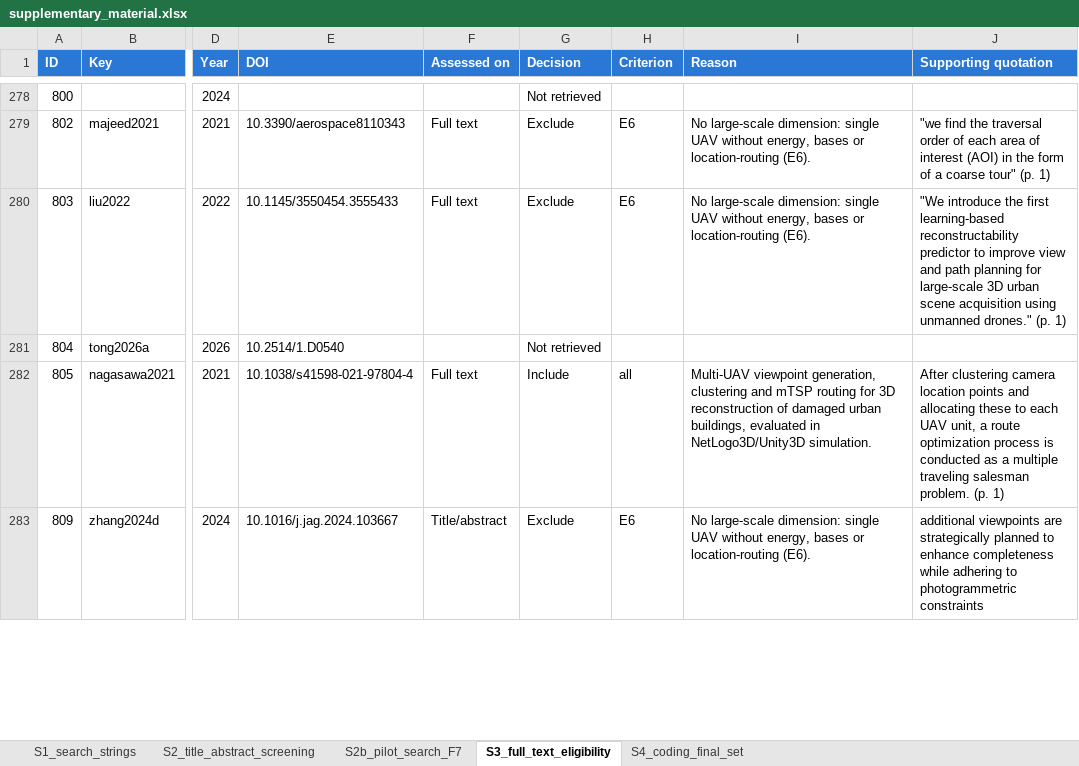
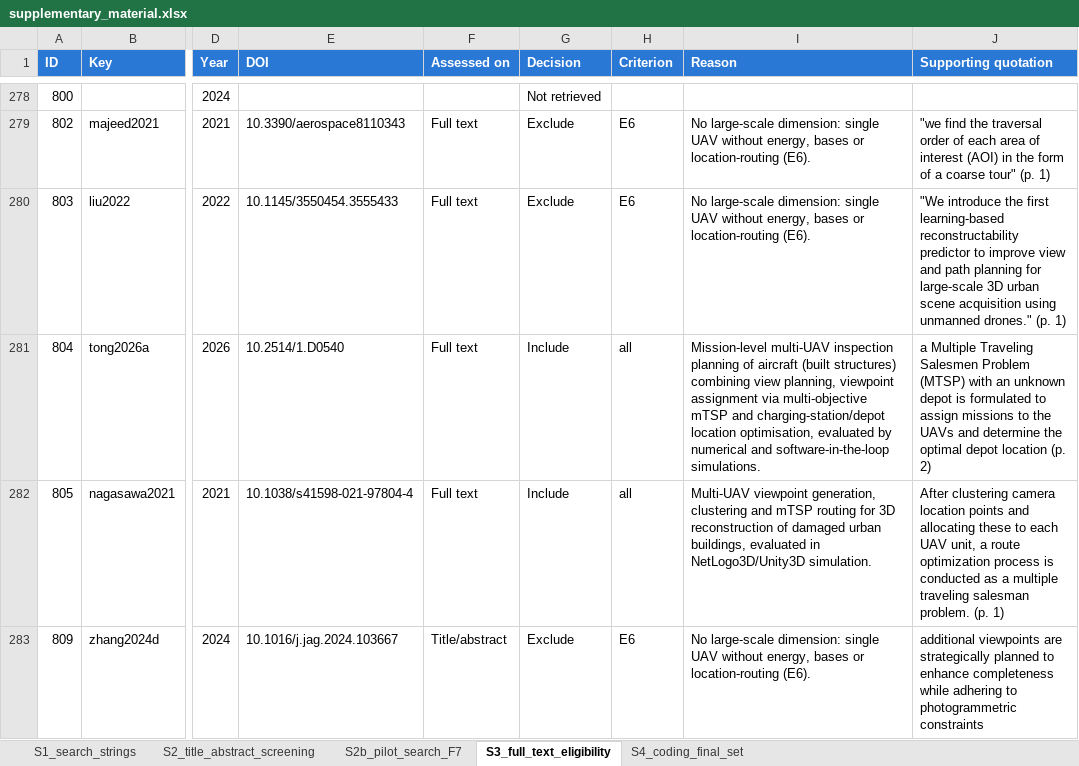
Before and after one commit to Marteyo/phd-paper-02-review-data, an Excel workbook: data/supplementary_material.xlsx, sheet S3_full_text_eligibility, drawn as a sheet; only a part is shown, gaps mark what is left out; values as stored, in another font and other column widths than the file's, no borders; the diff names each change by its address in the sheet, - before the commit and + after, or states it on an @@ line.

```diff
--- a/data/supplementary_material.xlsx (sheet S3_full_text_eligibility)
+++ b/data/supplementary_material.xlsx (sheet S3_full_text_eligibility)
-F281 (Assessed on): (empty)
+F281 (Assessed on): Full text
-G281 (Decision): Not retrieved
+G281 (Decision): Include
-H281 (Criterion): (empty)
+H281 (Criterion): all
-I281 (Reason): (empty)
+I281 (Reason): Mission-level multi-UAV inspection planning of aircraft (built structures) combining view planning, viewpoint assignment via multi-objective mTSP and charging-station/depot location optimisation, evaluated by numerical and software-in-the-loop simulations.
-J281 (Supporting quotation): (empty)
+J281 (Supporting quotation): a Multiple Traveling Salesmen Problem (MTSP) with an unknown depot is formulated to assign missions to the UAVs and determine the optimal depot location (p. 2)
```
Also changed, not shown: sheet S4_coding_final_set, 5 other files.
